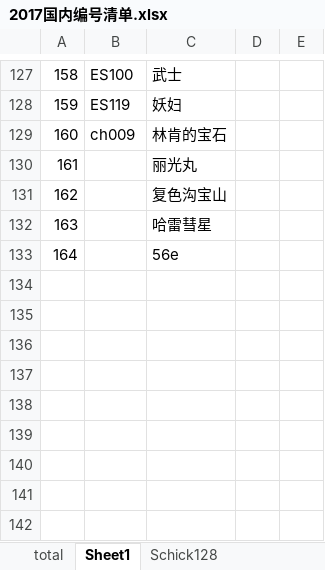
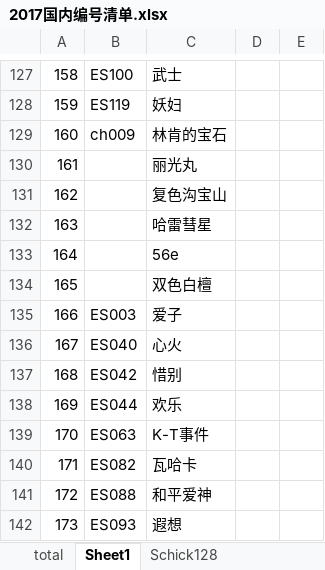
Before and after one commit to twtcom001/fall, an Excel workbook: 统计清单/2017国内编号清单.xlsx, sheet Sheet1, drawn as a sheet; only a part is shown, gaps mark what is left out; values as stored, in another font and other column widths than the file's, no borders; table styles not drawn; the diff names each change by its address in the sheet, - before the commit and + after, or states it on an @@ line.

```diff
--- a/统计清单/2017国内编号清单.xlsx (sheet Sheet1)
+++ b/统计清单/2017国内编号清单.xlsx (sheet Sheet1)
+row 134: 165 |  | 双色白檀
+row 135: 166 | ES003 | 爱子
+row 136: 167 | ES040 | 心火
+row 137: 168 | ES042 | 惜别
+row 138: 169 | ES044 | 欢乐
+row 139: 170 | ES063 | K-T事件
+row 140: 171 | ES082 | 瓦哈卡
+row 141: 172 | ES088 | 和平爱神
+row 142: 173 | ES093 | 遐想
```
Also changed, not shown: sheet total, sheet Schick128, hidden cells, 3 other files.
